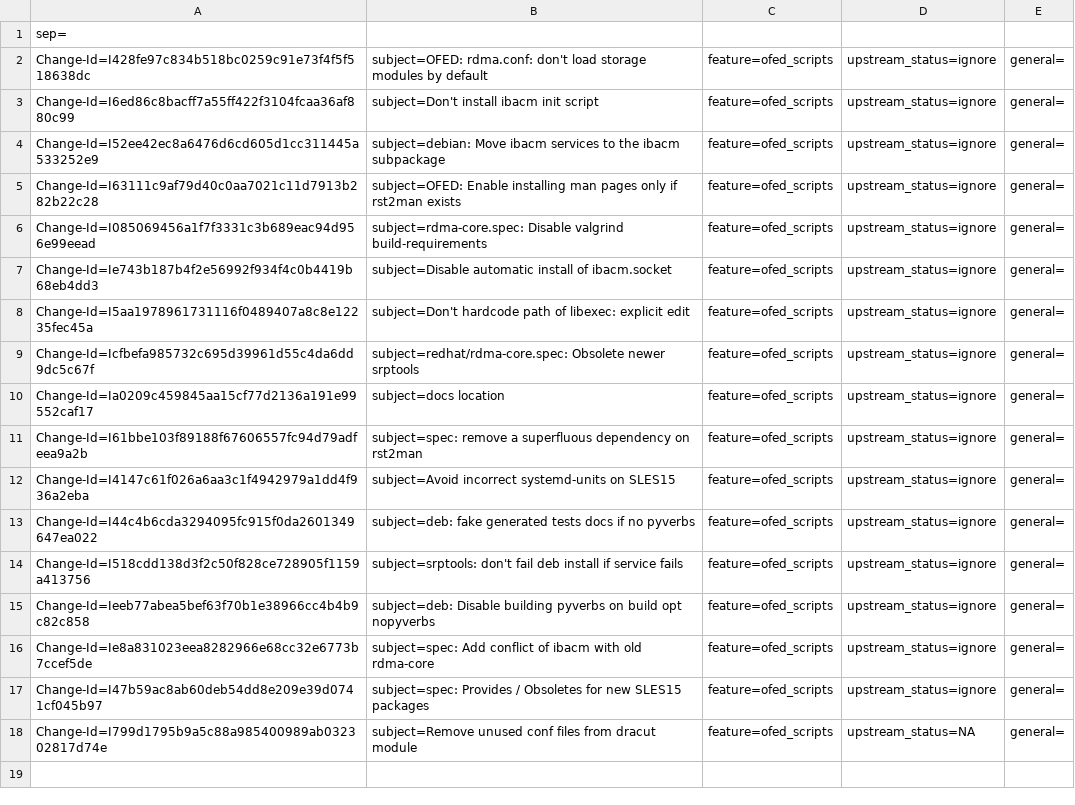
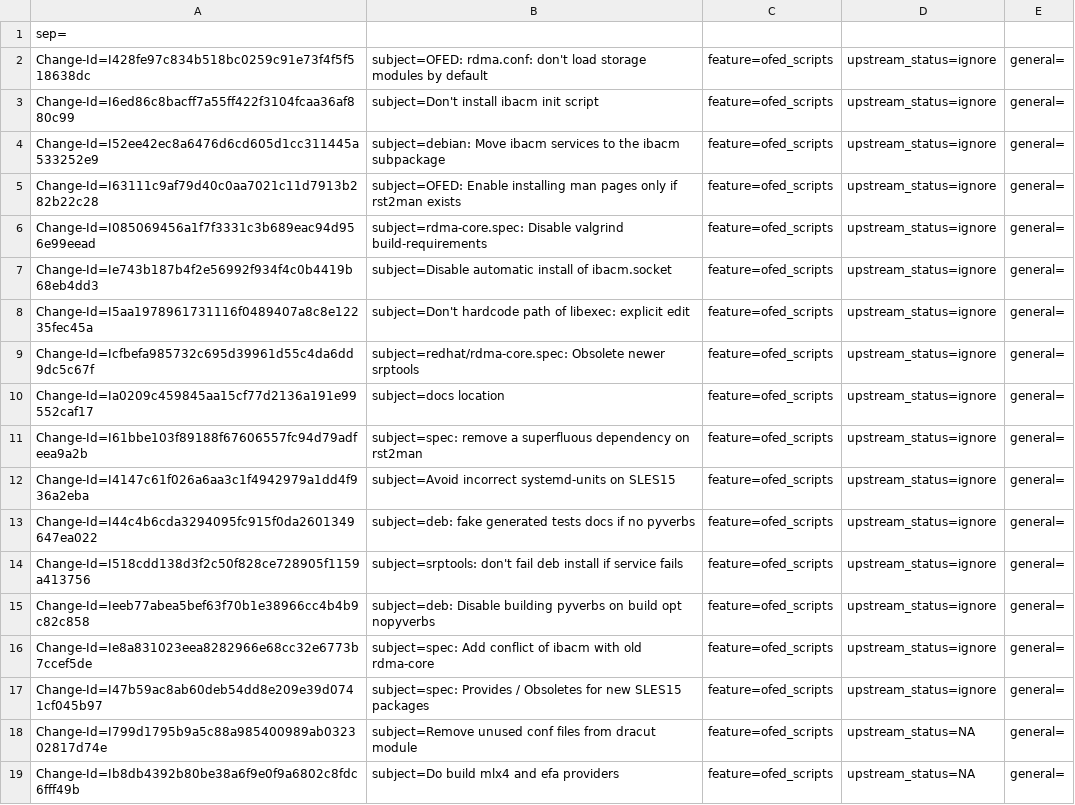
Before and after one commit to lichq3553/rdma-core, a CSV file: metadata/Tzafrir_Cohen.csv, drawn as a sheet.

Commit message:
Do build mlx4 and efa providers
Enable building two extra providers: mlx4 and efa.
They are available as libraries, but the configuration and symlink needed
to load it from libibverbs to support their software are removed:
/etc/libibverbs.d/efa.driver
/etc/libibverbs.d/mlx4.driver
$libdir/libibverbs/libefa-rdmav*.so
$libdir/libibverbs/libmlx4-rdmav*.so

Therefore it will be usable for userspace programs that happen to link
with libefa.so.1 or libmlx4.so.1, but not for direct hardware support, and
it will not load automatically.

Issue: 3828530
Issue: 3814955
Change-Id: Ib8db4392b80be38a6f9e0f9a6802c8fdc6fff49b
Signed-off-by: Tzafrir Cohen <tzafrirc@nvidia.com>

```diff
--- a/metadata/Tzafrir_Cohen.csv
+++ b/metadata/Tzafrir_Cohen.csv
@@ -18 +18,2 @@ Change-Id=I47b59ac8ab60deb54dd8e209e39d0741cf045b97; subject=spec: Provides / Ob
 Change-Id=I799d1795b9a5c88a985400989ab032302817d74e; subject=Remove unused conf files from dracut module; feature=ofed_scripts; upstream_status=NA; general=;
+Change-Id=Ib8db4392b80be38a6f9e0f9a6802c8fdc6fff49b; subject=Do build mlx4 and efa providers; feature=ofed_scripts; upstream_status=NA; general=;
```
Also changed, not shown: 5 other files.
